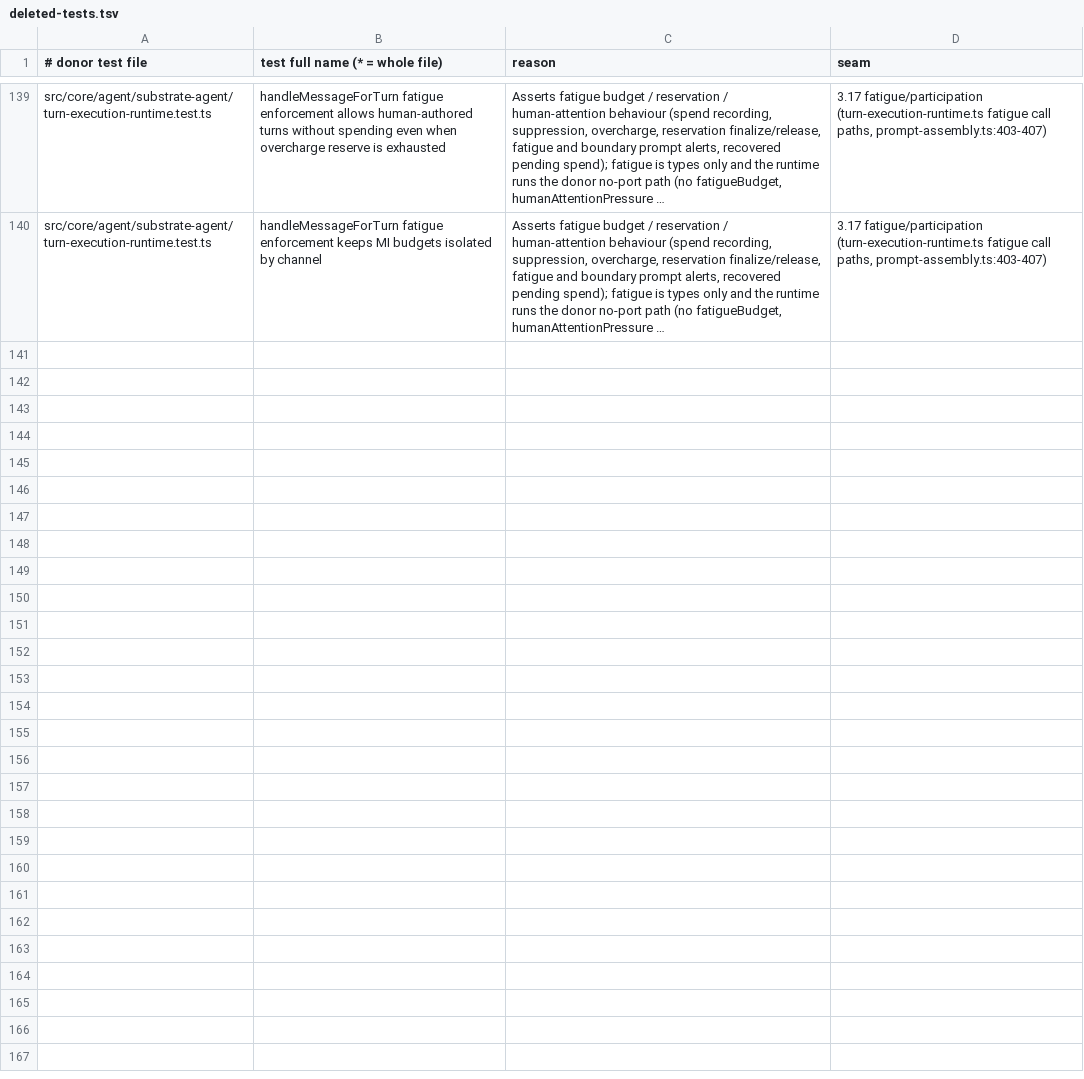
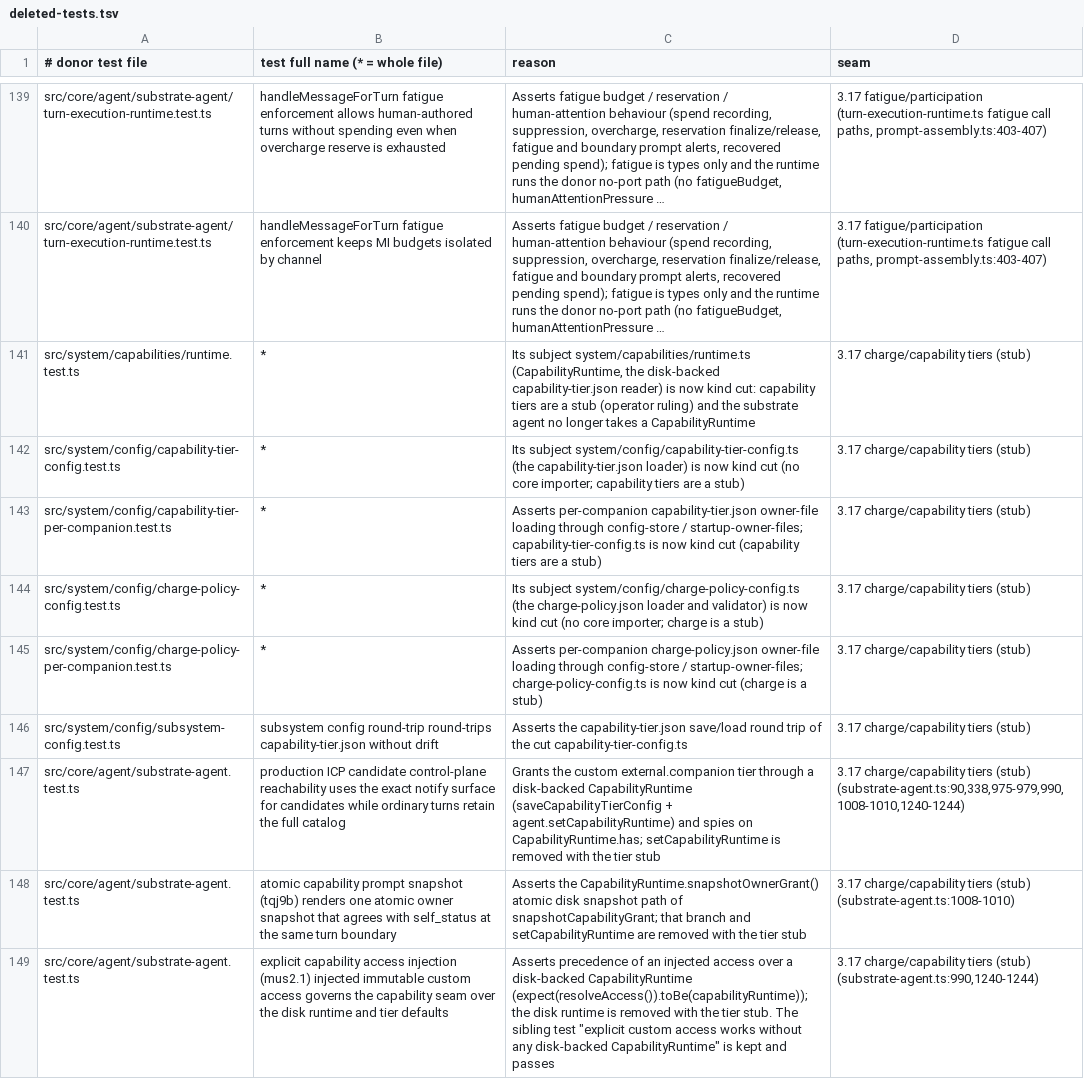
Before and after one commit to CGIC-AI/psfn-lite, a TSV file: packages/companion/extraction/deleted-tests.tsv, drawn as a sheet; only a part is shown, gaps mark what is left out; long unchanged cells end in …; the diff names each change by its address in the sheet, - before the commit and + after, or states it on an @@ line.

```diff
--- a/packages/companion/extraction/deleted-tests.tsv
+++ b/packages/companion/extraction/deleted-tests.tsv
+row 141: src/system/capabilities/runtime.test.ts | * | Its subject system/capabilities/runtime.ts (CapabilityRuntime, the disk-backed capability-tier.json reader) is now kind cut: capability tiers are a stub (operator ruling) and the substrate agent no longer takes a CapabilityRuntime | 3.17 charge/capability tiers (stub)
+row 142: src/system/config/capability-tier-config.test.ts | * | Its subject system/config/capability-tier-config.ts (the capability-tier.json loader) is now kind cut (no core importer; capability tiers are a stub) | 3.17 charge/capability tiers (stub)
+row 143: src/system/config/capability-tier-per-companion.test.ts | * | Asserts per-companion capability-tier.json owner-file loading through config-store / startup-owner-files; capability-tier-config.ts is now kind cut (capability tiers are a stub) | 3.17 charge/capability tiers (stub)
+row 144: src/system/config/charge-policy-config.test.ts | * | Its subject system/config/charge-policy-config.ts (the charge-policy.json loader and validator) is now kind cut (no core importer; charge is a stub) | 3.17 charge/capability tiers (stub)
+row 145: src/system/config/charge-policy-per-companion.test.ts | * | Asserts per-companion charge-policy.json owner-file loading through config-store / startup-owner-files; charge-policy-config.ts is now kind cut (charge is a stub) | 3.17 charge/capability tiers (stub)
+row 146: src/system/config/subsystem-config.test.ts | subsystem config round-trip round-trips capability-tier.json without drift | Asserts the capability-tier.json save/load round trip of the cut capability-tier-config.ts | 3.17 charge/capability tiers (stub)
+row 147: src/core/agent/substrate-agent.test.ts | production ICP candidate control-plane reachability uses the exact notify surface for candidates while ordinary turns retain the full catalog | Grants the custom external.companion tier through a disk-backed CapabilityRuntime (saveCapabilityTierConfig + agent.setCapabilityRuntime) and spies on CapabilityRuntime.has; setCapabilityRuntime is removed with the tier stub | 3.17 charge/capability tiers (stub) (substrate-agent.ts:90,338,975-979,990,1008-1010,1240-1244)
+row 148: src/core/agent/substrate-agent.test.ts | atomic capability prompt snapshot (tqj9b) renders one atomic owner snapshot that agrees with self_status at the same turn boundary | Asserts the CapabilityRuntime.snapshotOwnerGrant() atomic disk snapshot path of snapshotCapabilityGrant; that branch and setCapabilityRuntime are removed with the tier stub | 3.17 charge/capability tiers (stub) (substrate-agent.ts:1008-1010)
+row 149: src/core/agent/substrate-agent.test.ts | explicit capability access injection (mus2.1) injected immutable custom access governs the capability seam over the disk runtime and tier defaults | Asserts precedence of an injected access over a disk-backed CapabilityRuntime (expect(resolveAccess()).toBe(capabilityRuntime)); the disk runtime is removed with the tier stub. The sibling test "explicit custom access works without any disk-backed CapabilityRuntime" is kept and passes | 3.17 charge/capability tiers (stub) (substrate-agent.ts:990,1240-1244)
```
Also changed, not shown: packages/companion/extraction/cuts.tsv, packages/companion/extraction/modified-tests.tsv, 16 other files.
